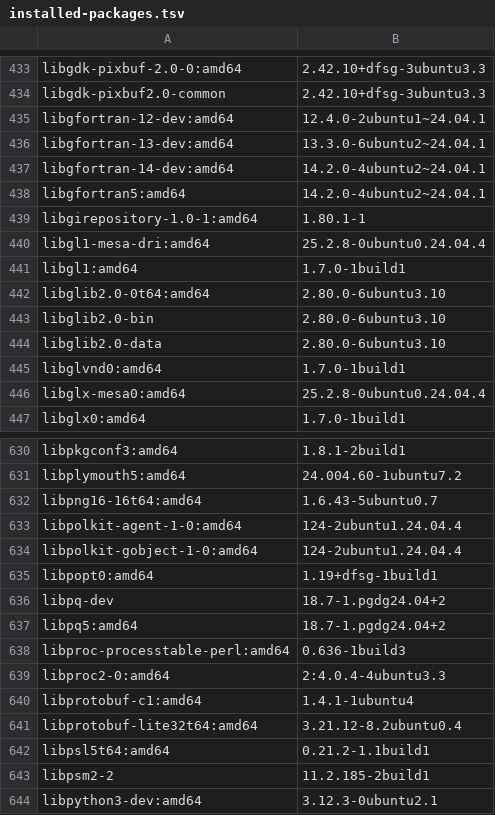
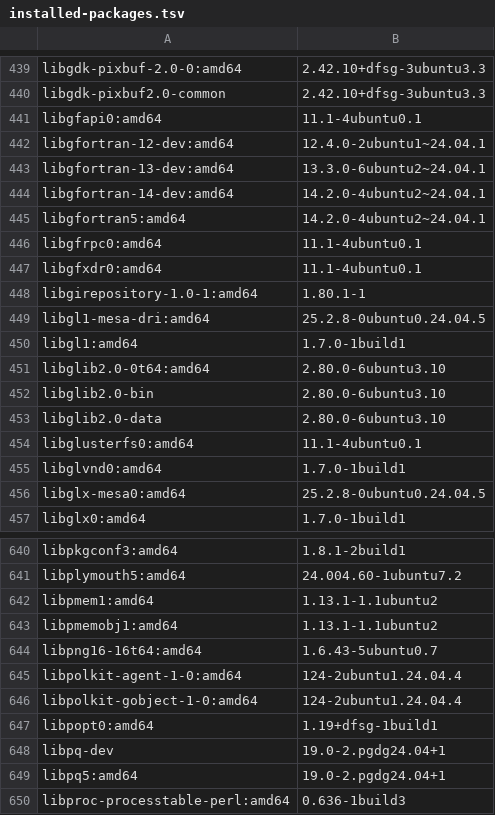
Before and after one commit to 7dsolv/RealidadeQuantica, a TSV file: assets/integrated/installed-packages.tsv, drawn as a sheet; only a part is shown, gaps mark what is left out; the shorter side is filled out with more unchanged rows; the diff covers the shown part only.

```diff
--- a/assets/integrated/installed-packages.tsv
+++ b/assets/integrated/installed-packages.tsv
@@ -434,2 +440,3 @@ libgdk-pixbuf-2.0-0:amd64	2.42.10+dfsg-3ubuntu3.3
 libgdk-pixbuf2.0-common	2.42.10+dfsg-3ubuntu3.3
+libgfapi0:amd64	11.1-4ubuntu0.1
 libgfortran-12-dev:amd64	12.4.0-2ubuntu1~24.04.1
@@ -438,4 +445,6 @@ libgfortran-14-dev:amd64	14.2.0-4ubuntu2~24.04.1
 libgfortran5:amd64	14.2.0-4ubuntu2~24.04.1
+libgfrpc0:amd64	11.1-4ubuntu0.1
+libgfxdr0:amd64	11.1-4ubuntu0.1
 libgirepository-1.0-1:amd64	1.80.1-1
-libgl1-mesa-dri:amd64	25.2.8-0ubuntu0.24.04.4
+libgl1-mesa-dri:amd64	25.2.8-0ubuntu0.24.04.5
 libgl1:amd64	1.7.0-1build1
@@ -444,4 +453,5 @@ libglib2.0-bin	2.80.0-6ubuntu3.10
 libglib2.0-data	2.80.0-6ubuntu3.10
+libglusterfs0:amd64	11.1-4ubuntu0.1
 libglvnd0:amd64	1.7.0-1build1
-libglx-mesa0:amd64	25.2.8-0ubuntu0.24.04.4
+libglx-mesa0:amd64	25.2.8-0ubuntu0.24.04.5
 libglx0:amd64	1.7.0-1build1
@@ -631,2 +641,4 @@ libpkgconf3:amd64	1.8.1-2build1
 libplymouth5:amd64	24.004.60-1ubuntu7.2
+libpmem1:amd64	1.13.1-1.1ubuntu2
+libpmemobj1:amd64	1.13.1-1.1ubuntu2
 libpng16-16t64:amd64	1.6.43-5ubuntu0.7
@@ -635,4 +647,4 @@ libpolkit-gobject-1-0:amd64	124-2ubuntu1.24.04.4
 libpopt0:amd64	1.19+dfsg-1build1
-libpq-dev	18.7-1.pgdg24.04+2
-libpq5:amd64	18.7-1.pgdg24.04+2
+libpq-dev	19.0-2.pgdg24.04+1
+libpq5:amd64	19.0-2.pgdg24.04+1
 libproc-processtable-perl:amd64	0.636-1build3
```
Also changed, not shown: 15 added rows, 20 removed rows and 86 edited cells elsewhere in this file, 33 other files.
